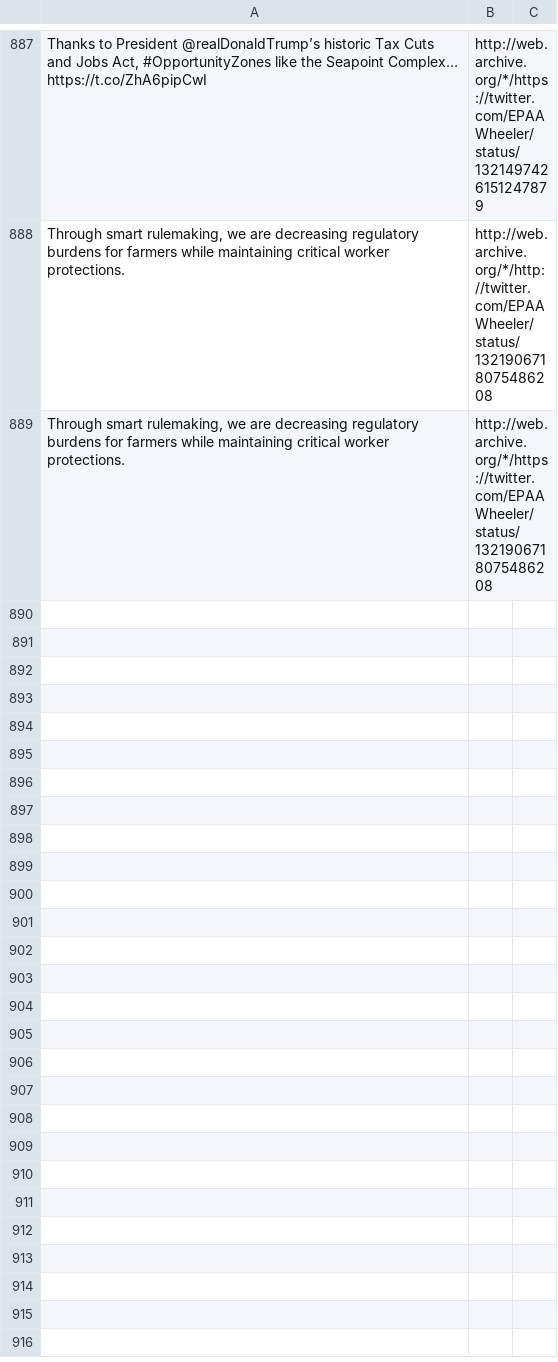
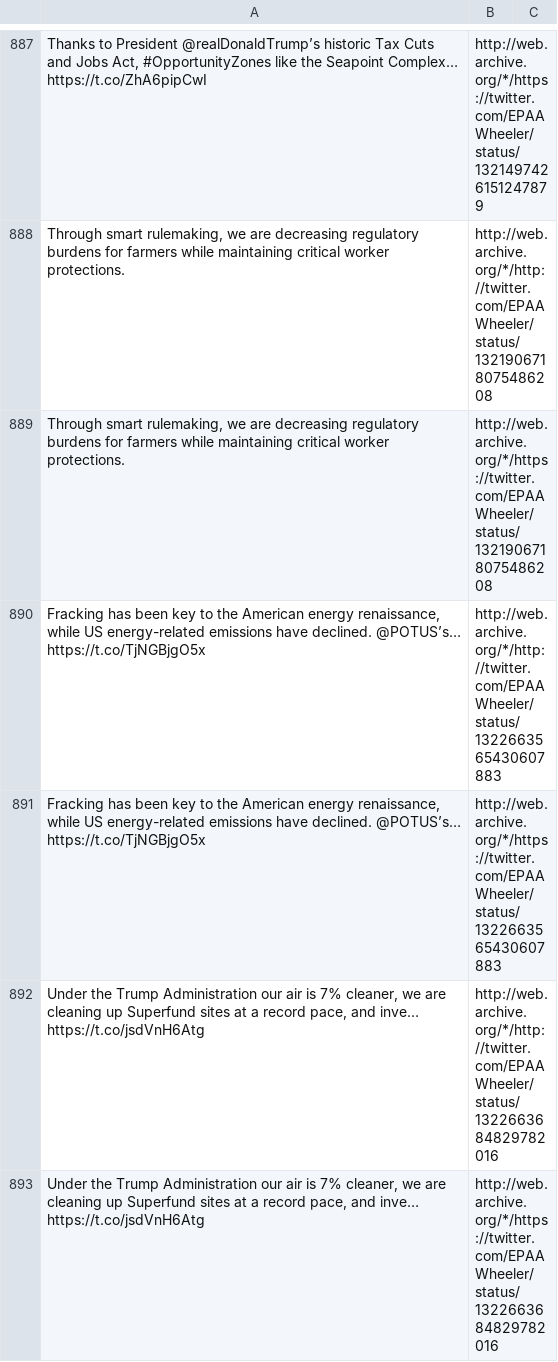
Before and after one commit to patrick-brian-mooney/archive-junta, a CSV file: data/archive_EPAAWheeler.csv, drawn as a sheet; only a part is shown, gaps mark what is left out; the diff names each change by its address in the sheet, - before the commit and + after, or states it on an @@ line.

```diff
--- a/data/archive_EPAAWheeler.csv
+++ b/data/archive_EPAAWheeler.csv
+row 890: Fracking has been key to the American energy renaissance, while US energy-related emissions have declined. @POTUS’s… https://t.co/TjNGBjgO5x | http://web.archive.org/*/http://twitter.com/EPAAWheeler/status/1322663565430607883
+row 891: Fracking has been key to the American energy renaissance, while US energy-related emissions have declined. @POTUS’s… https://t.co/TjNGBjgO5x | http://web.archive.org/*/https://twitter.com/EPAAWheeler/status/1322663565430607883
+row 892: Under the Trump Administration our air is 7% cleaner, we are cleaning up Superfund sites at a record pace, and inve… https://t.co/jsdVnH6Atg | http://web.archive.org/*/http://twitter.com/EPAAWheeler/status/1322663684829782016
+row 893: Under the Trump Administration our air is 7% cleaner, we are cleaning up Superfund sites at a record pace, and inve… https://t.co/jsdVnH6Atg | http://web.archive.org/*/https://twitter.com/EPAAWheeler/status/1322663684829782016
```
Also changed, not shown: data/archive_FLOTUS.csv, data/archive_SecBrouillette.csv, 11 other files.
